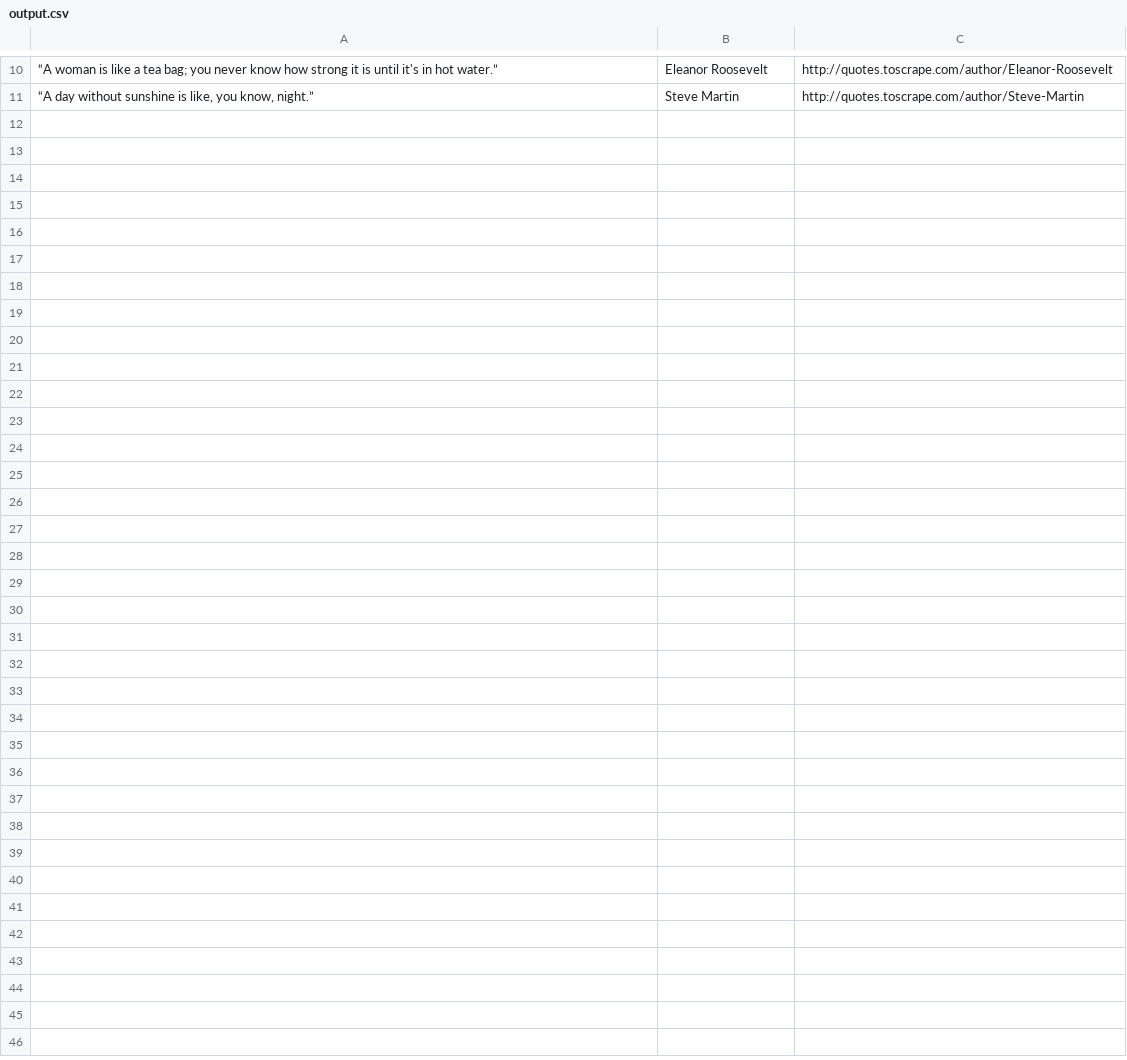
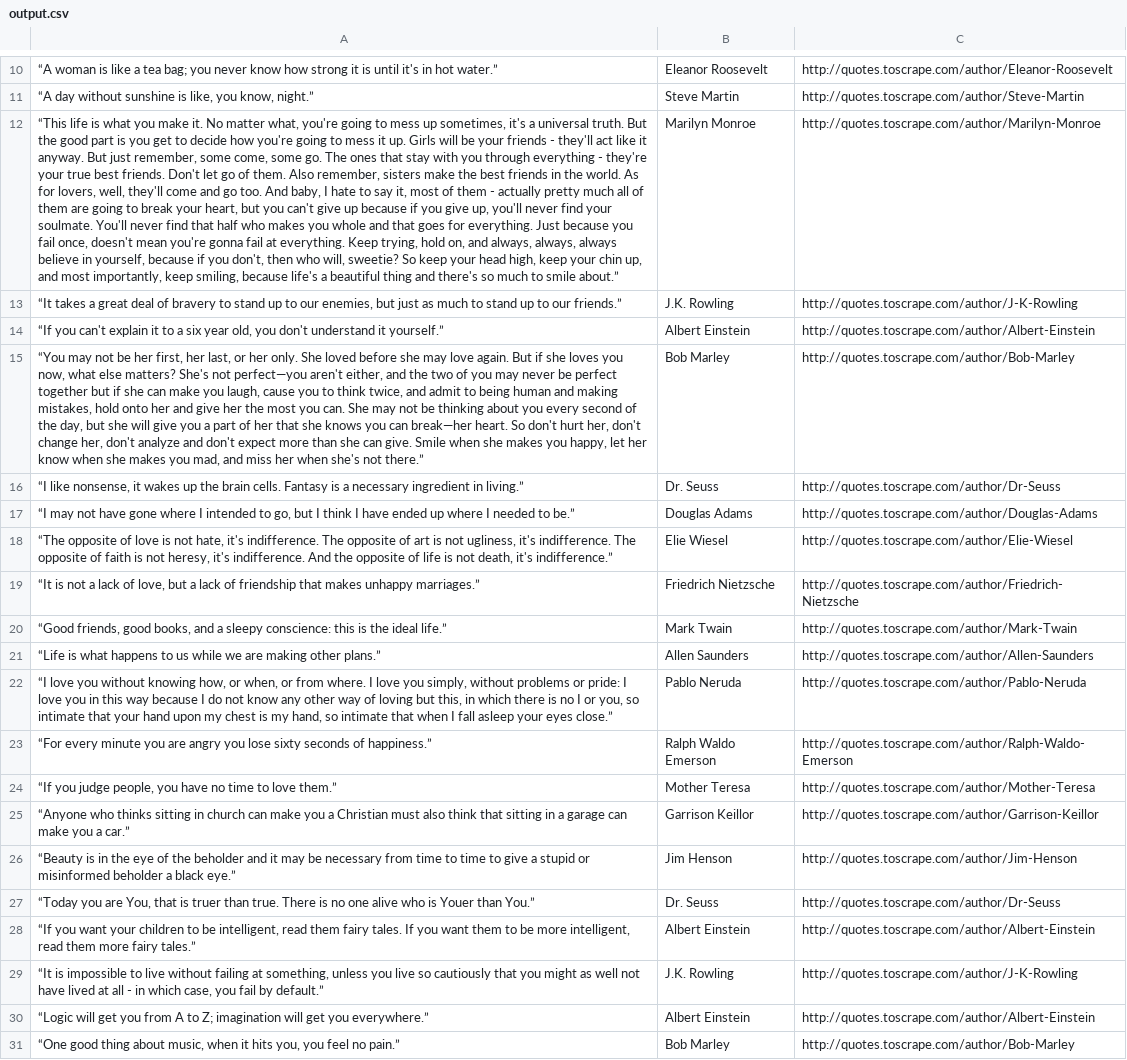
Before and after one commit to mohammadayyoubi/Web-Scraper, a CSV file: output.csv, drawn as a sheet; only a part is shown, gaps mark what is left out; the diff names each change by its address in the sheet, - before the commit and + after, or states it on an @@ line.

Commit message:
Add Data Labeling

```diff
--- a/output.csv
+++ b/output.csv
+row 12: “This life is what you make it. No matter what, you're going to mess up sometimes, it's a universal truth. But the good part is you get to decide how you're going to mess it up. Girls will be your friends - they'll act like it anyway. But just remember, some come, some go. The ones that stay with you through everything - they're your true best friends. Don't let go of them. Also remember, sisters make the best friends in the world. As for lovers, well, they'll come and go too. And baby, I hate to say it, most of them - actually pretty much all of them are going to break your heart, but you can't give up because if you give up, you'll never find your soulmate. You'll never find that half who makes you whole and that goes for everything. Just because you fail once, doesn't mean you're gonna fail at everything. Keep trying, hold on, and always, always, always believe in yourself, because if you don't, then who will, sweetie? So keep your head high, keep your chin up, and most importantly, keep smiling, because life's a beautiful thing and there's so much to smile about.” | Marilyn Monroe | http://quotes.toscrape.com/author/Marilyn-Monroe
+row 13: “It takes a great deal of bravery to stand up to our enemies, but just as much to stand up to our friends.” | J.K. Rowling | http://quotes.toscrape.com/author/J-K-Rowling
+row 14: “If you can't explain it to a six year old, you don't understand it yourself.” | Albert Einstein | http://quotes.toscrape.com/author/Albert-Einstein
+row 15: “You may not be her first, her last, or her only. She loved before she may love again. But if she loves you now, what else matters? She's not perfect—you aren't either, and the two of you may never be perfect together but if she can make you laugh, cause you to think twice, and admit to being human and making mistakes, hold onto her and give her the most you can. She may not be thinking about you every second of the day, but she will give you a part of her that she knows you can break—her heart. So don't hurt her, don't change her, don't analyze and don't expect more than she can give. Smile when she makes you happy, let her know when she makes you mad, and miss her when she's not there.” | Bob Marley | http://quotes.toscrape.com/author/Bob-Marley
+row 16: “I like nonsense, it wakes up the brain cells. Fantasy is a necessary ingredient in living.” | Dr. Seuss | http://quotes.toscrape.com/author/Dr-Seuss
+row 17: “I may not have gone where I intended to go, but I think I have ended up where I needed to be.” | Douglas Adams | http://quotes.toscrape.com/author/Douglas-Adams
+row 18: “The opposite of love is not hate, it's indifference. The opposite of art is not ugliness, it's indifference. The opposite of faith is not heresy, it's indifference. And the opposite of life is not death, it's indifference.” | Elie Wiesel | http://quotes.toscrape.com/author/Elie-Wiesel
+row 19: “It is not a lack of love, but a lack of friendship that makes unhappy marriages.” | Friedrich Nietzsche | http://quotes.toscrape.com/author/Friedrich-Nietzsche
+row 20: “Good friends, good books, and a sleepy conscience: this is the ideal life.” | Mark Twain | http://quotes.toscrape.com/author/Mark-Twain
+row 21: “Life is what happens to us while we are making other plans.” | Allen Saunders | http://quotes.toscrape.com/author/Allen-Saunders
+row 22: “I love you without knowing how, or when, or from where. I love you simply, without problems or pride: I love you in this way because I do not know any other way of loving but this, in which there is no I or you, so intimate that your hand upon my chest is my hand, so intimate that when I fall asleep your eyes close.” | Pablo Neruda | http://quotes.toscrape.com/author/Pablo-Neruda
+row 23: “For every minute you are angry you lose sixty seconds of happiness.” | Ralph Waldo Emerson | http://quotes.toscrape.com/author/Ralph-Waldo-Emerson
+row 24: “If you judge people, you have no time to love them.” | Mother Teresa | http://quotes.toscrape.com/author/Mother-Teresa
+row 25: “Anyone who thinks sitting in church can make you a Christian must also think that sitting in a garage can make you a car.” | Garrison Keillor | http://quotes.toscrape.com/author/Garrison-Keillor
+row 26: “Beauty is in the eye of the beholder and it may be necessary from time to time to give a stupid or misinformed beholder a black eye.” | Jim Henson | http://quotes.toscrape.com/author/Jim-Henson
+row 27: “Today you are You, that is truer than true. There is no one alive who is Youer than You.” | Dr. Seuss | http://quotes.toscrape.com/author/Dr-Seuss
+row 28: “If you want your children to be intelligent, read them fairy tales. If you want them to be more intelligent, read them more fairy tales.” | Albert Einstein | http://quotes.toscrape.com/author/Albert-Einstein
+row 29: “It is impossible to live without failing at something, unless you live so cautiously that you might as well not have lived at all - in which case, you fail by default.” | J.K. Rowling | http://quotes.toscrape.com/author/J-K-Rowling
+row 30: “Logic will get you from A to Z; imagination will get you everywhere.” | Albert Einstein | http://quotes.toscrape.com/author/Albert-Einstein
+row 31: “One good thing about music, when it hits you, you feel no pain.” | Bob Marley | http://quotes.toscrape.com/author/Bob-Marley
```
Also changed, not shown: 4 other files.
